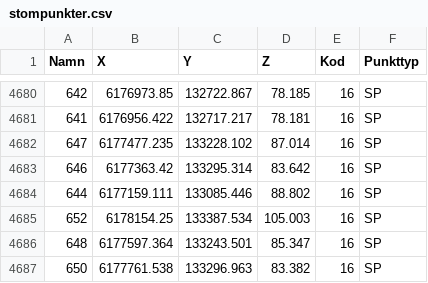
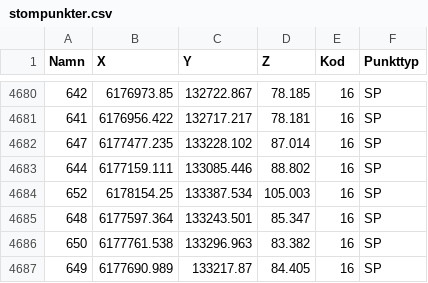
Before and after one commit to lundopendata/stompunkter, a CSV file: stompunkter.csv, drawn as a sheet; only a part is shown, gaps mark what is left out; the shorter side is filled out with more unchanged rows; the diff names each change by its address in the sheet, - before the commit and + after, or states it on an @@ line.

Commit message:
Created 2019-05-28 11:04:42

```diff
--- a/stompunkter.csv
+++ b/stompunkter.csv
-row 4683: 646 | 6177363.42 | 133295.314 | 83.642 | 16 | SP
```
